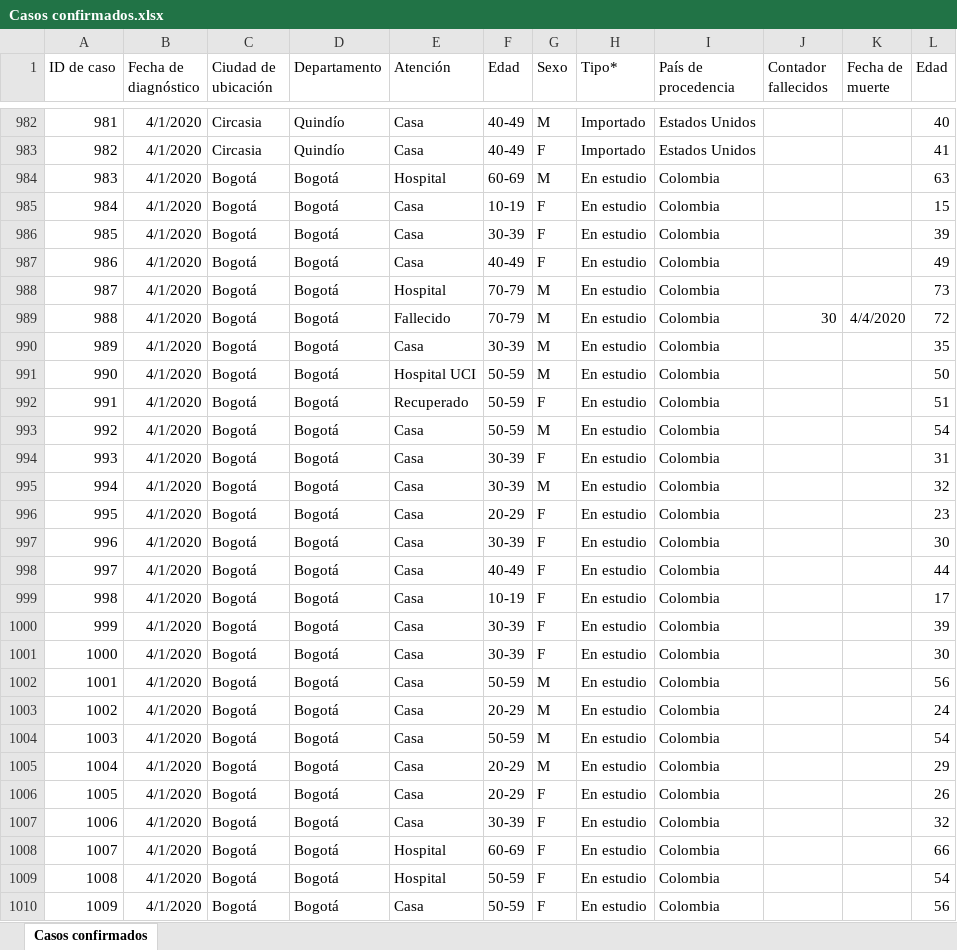
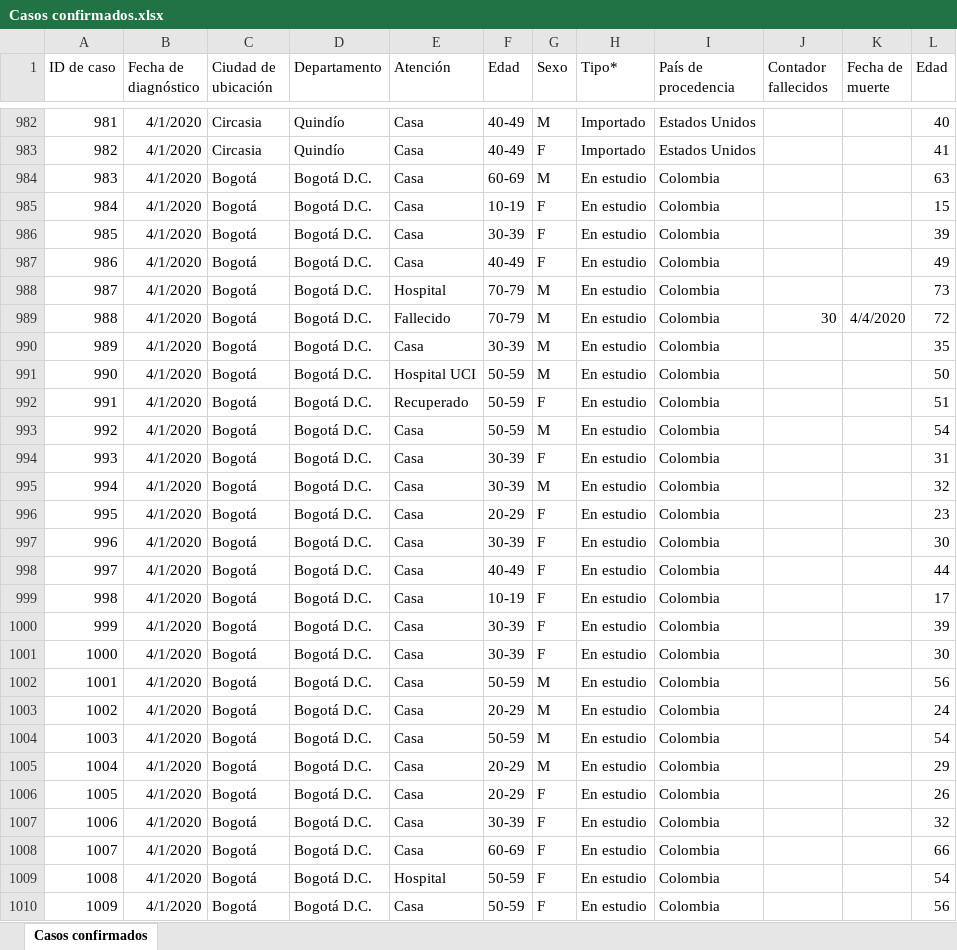
Before and after one commit to kyrosan/Covid-19-Colombia, an Excel workbook: Casos confirmados.xlsx, sheet Casos confirmados, drawn as a sheet; only a part is shown, gaps mark what is left out; values as stored, in another font and other column widths than the file's, no borders; the diff covers the shown part only; the diff names each change by its address in the sheet, - before the commit and + after, or states it on an @@ line.

Commit message:
Update Casos confirmados.xlsx

```diff
--- a/Casos confirmados.xlsx (sheet Casos confirmados)
+++ b/Casos confirmados.xlsx (sheet Casos confirmados)
-D984:D1010 (Departamento): Bogotá
+D984:D1010 (Departamento): Bogotá D.C.
-E984 (Atención): Hospital
+E984 (Atención): Casa
-E1008 (Atención): Hospital
+E1008 (Atención): Casa
```
Also changed, not shown: 94 added rows and 710 edited cells elsewhere in this sheet.
